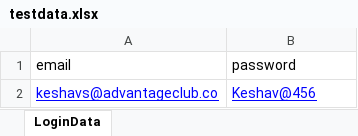
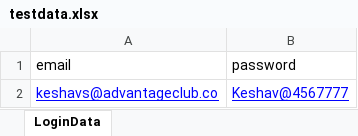
Before and after one commit to keshavadvantageclub/testing, an Excel workbook: target/test-classes/testdata.xlsx, sheet LoginData, drawn as a sheet; values as stored, in another font and other column widths than the file's, no borders; the diff names each change by its address in the sheet, - before the commit and + after, or states it on an @@ line.

```diff
--- a/target/test-classes/testdata.xlsx (sheet LoginData)
+++ b/target/test-classes/testdata.xlsx (sheet LoginData)
-B2 (password): Keshav@456
+B2 (password): Keshav@4567777
```
Also changed, not shown: 5 other files.
